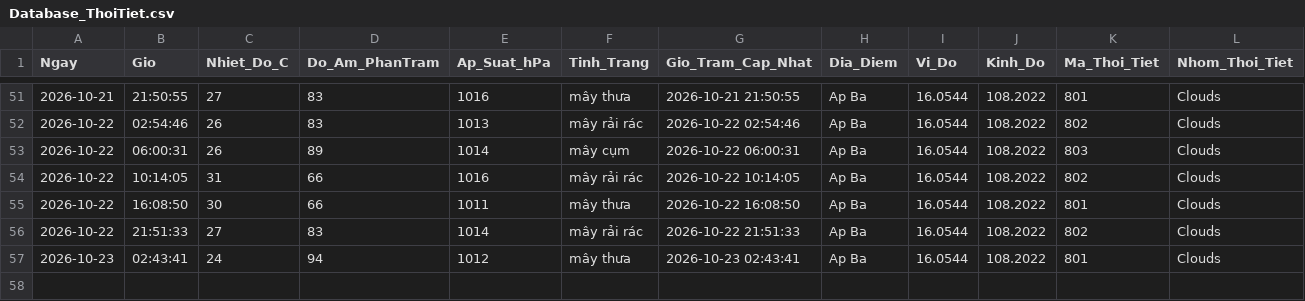
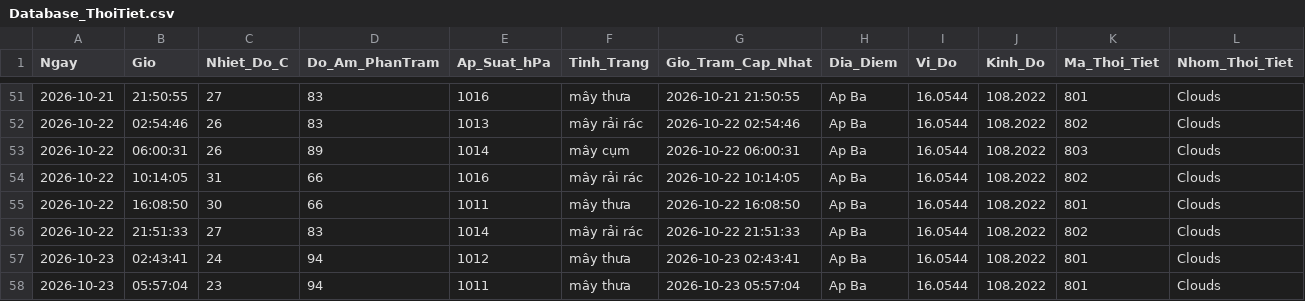
Before and after one commit to Ba-Phu06/ThoiTiet, a CSV file: Database_ThoiTiet.csv, drawn as a sheet; only a part is shown, gaps mark what is left out; rows hold the shown columns only; the diff names each change by its address in the sheet, - before the commit and + after, or states it on an @@ line.

```diff
--- a/Database_ThoiTiet.csv
+++ b/Database_ThoiTiet.csv
+row 58: 2026-10-23 | 05:57:04 | 23 | 94 | 1011 | mây thưa | 2026-10-23 05:57:04 | Ap Ba | 16.0544 | 108.2022 | 801 | Clouds
```
